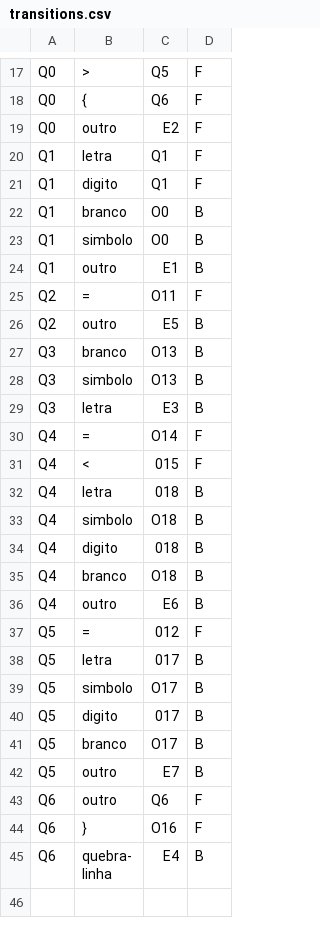
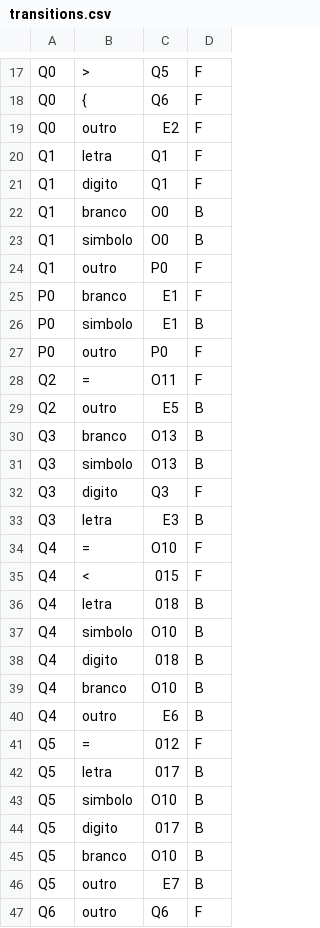
Before and after one commit to GuScarenci/compilador-pl0, a CSV file: res/transitions.csv, drawn as a sheet; only a part is shown, gaps mark what is left out; the shorter side is filled out with more unchanged rows.

```diff
--- a/res/transitions.csv
+++ b/res/transitions.csv
@@ -23,3 +23,6 @@ Q1|branco|O0|B
 Q1|simbolo|O0|B
-Q1|outro|E1|B
+Q1|outro|P0|F
+P0|branco|E1|F
+P0|simbolo|E1|B
+P0|outro|P0|F
 Q2|=|O11|F
@@ -28,9 +31,10 @@ Q3|branco|O13|B
 Q3|simbolo|O13|B
+Q3|digito|Q3|F
 Q3|letra|E3|B
-Q4|=|O14|F
+Q4|=|O10|F
 Q4|<|015|F
 Q4|letra|018|B
-Q4|simbolo|O18|B
+Q4|simbolo|O10|B
 Q4|digito|018|B
-Q4|branco|O18|B
+Q4|branco|O10|B
 Q4|outro|E6|B
@@ -38,5 +42,5 @@ Q5|=|012|F
 Q5|letra|017|B
-Q5|simbolo|O17|B
+Q5|simbolo|O10|B
 Q5|digito|017|B
-Q5|branco|O17|B
+Q5|branco|O10|B
 Q5|outro|E7|B
```
Also changed, not shown: res/state_map.csv, 1 other file.
